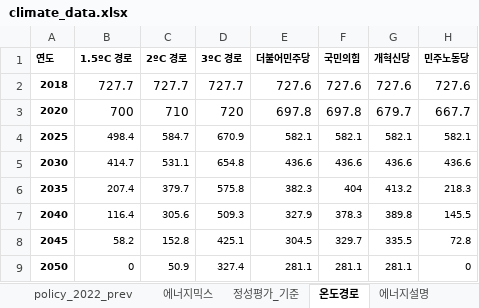
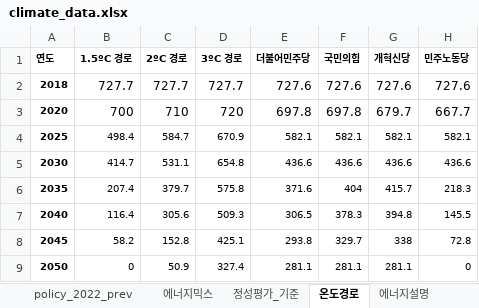
Before and after one commit to justjinsu/election25, an Excel workbook: data/climate_data.xlsx, sheet 온도경로, drawn as a sheet; values as stored, in another font and other column widths than the file's, no borders; the diff names each change by its address in the sheet, - before the commit and + after, or states it on an @@ line.

```diff
--- a/data/climate_data.xlsx (sheet 온도경로)
+++ b/data/climate_data.xlsx (sheet 온도경로)
-E6 (더불어민주당): 382.3
+E6 (더불어민주당): 371.6
-G6 (개혁신당): 413.2
+G6 (개혁신당): 415.7
-E7 (더불어민주당): 327.9
+E7 (더불어민주당): 306.5
-G7 (개혁신당): 389.8
+G7 (개혁신당): 394.8
-E8 (더불어민주당): 304.5
+E8 (더불어민주당): 293.8
-G8 (개혁신당): 335.5
+G8 (개혁신당): 338
```
Also changed, not shown: sheet 에너지믹스, 1 other file.
